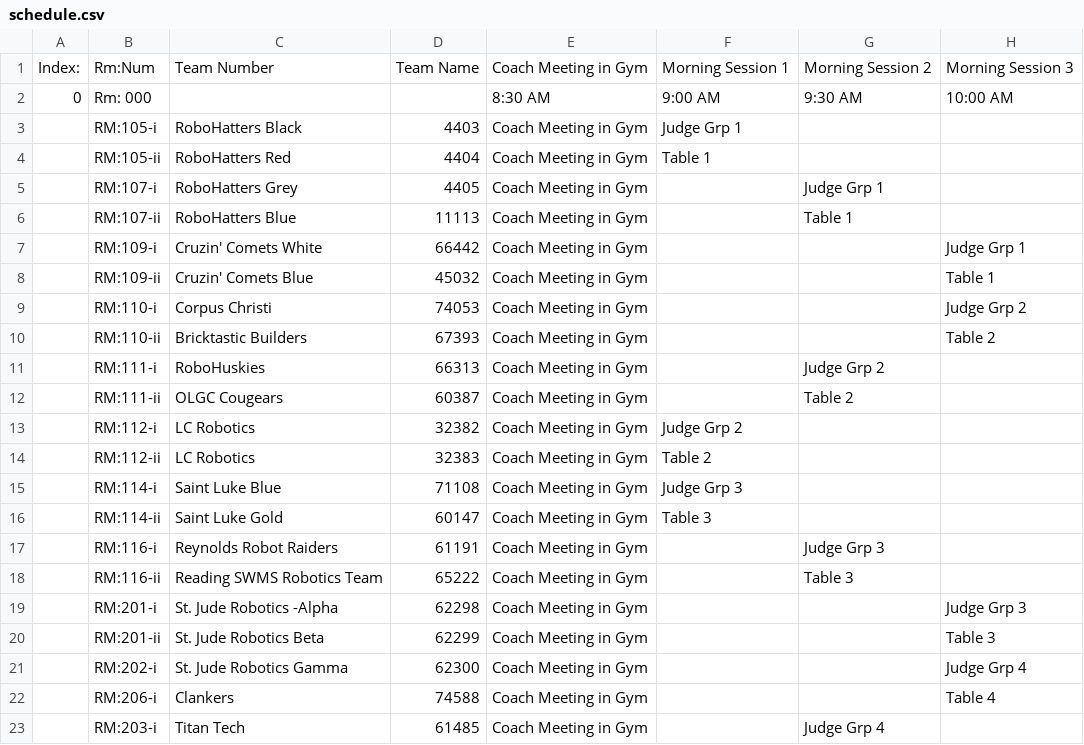
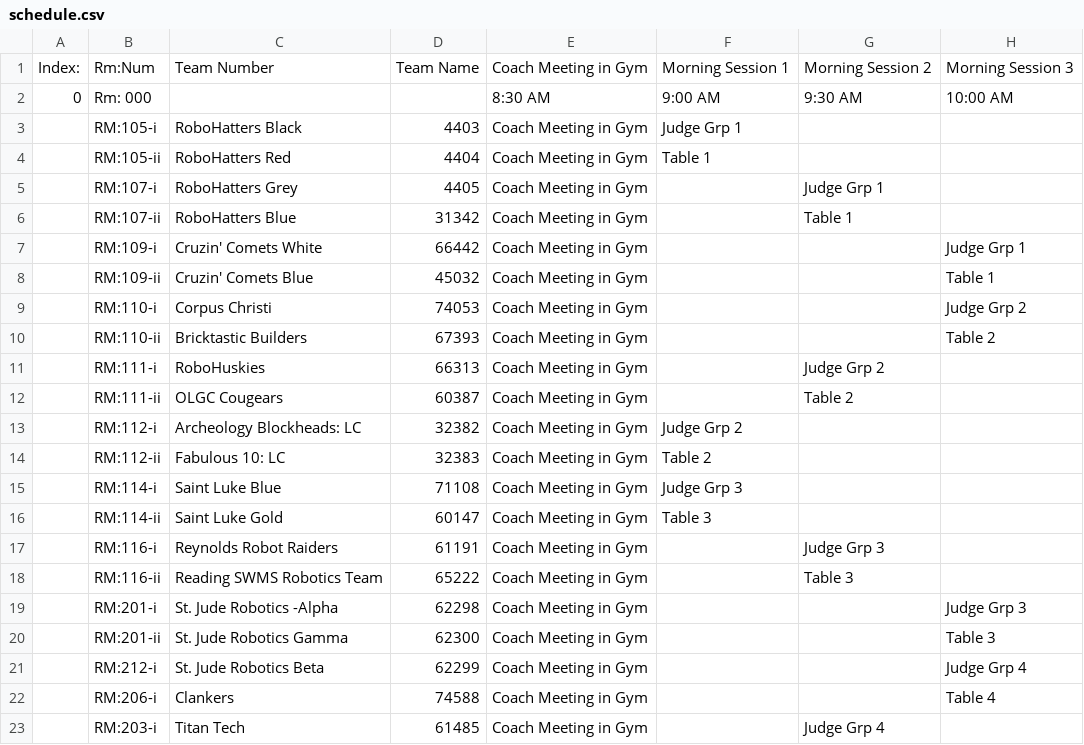
Before and after one commit to FRCTeam272/TuneUp-App-Backend, a CSV file: database/schedule.csv, drawn as a sheet; only a part is shown; the diff names each change by its address in the sheet, - before the commit and + after, or states it on an @@ line.

Commit message:
saving for later

```diff
--- a/database/schedule.csv
+++ b/database/schedule.csv
-D6: 11113
+D6: 31342
-C13: LC Robotics
+C13: Archeology Blockheads: LC
-C14: LC Robotics
+C14: Fabulous 10: LC
-C20: St. Jude Robotics Beta
+C20: St. Jude Robotics Gamma
-D20: 62299
+D20: 62300
-B21: RM:202-i
+B21: RM:212-i
-C21: St. Jude Robotics Gamma
+C21: St. Jude Robotics Beta
-D21: 62300
+D21: 62299
```
